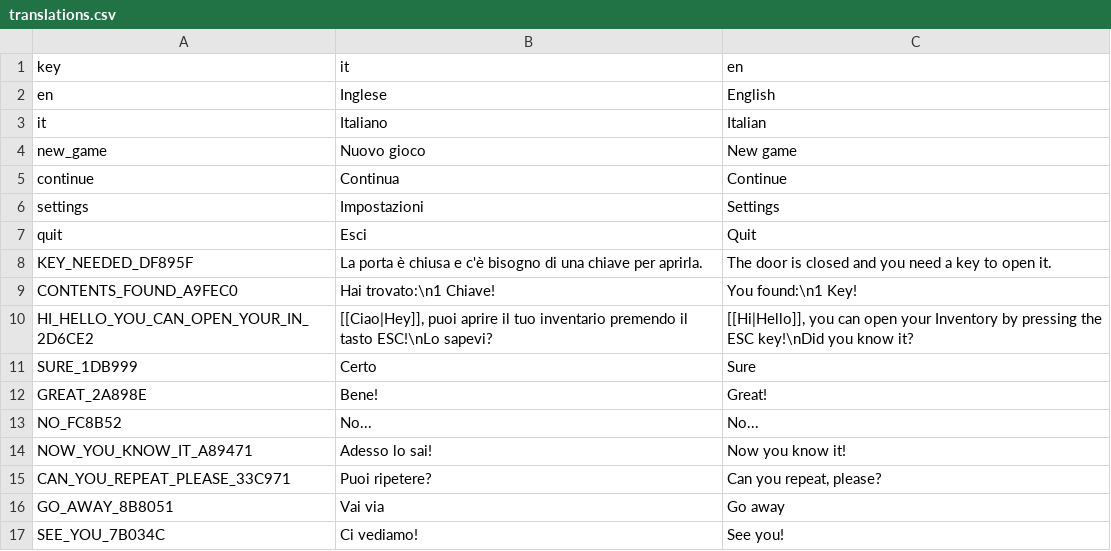
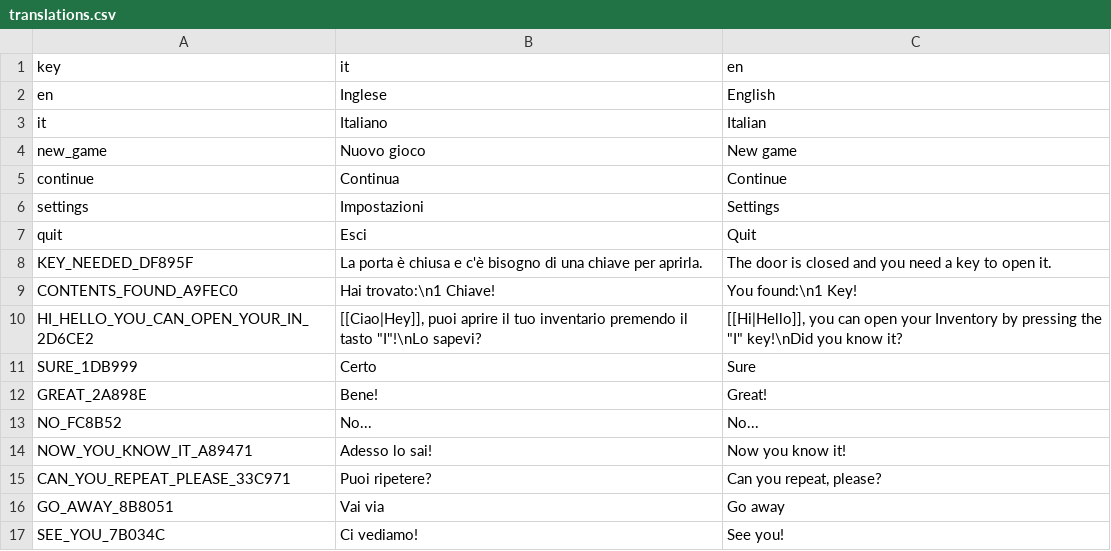
Before and after one commit to knightn0126/godot-2d-topdown-template, a CSV file: local/translations.csv, drawn as a sheet.

```diff
--- a/local/translations.csv
+++ b/local/translations.csv
@@ -9,3 +9,3 @@ KEY_NEEDED_DF895F;La porta è chiusa e c'è bisogno di una chiave per aprirla.;T
 CONTENTS_FOUND_A9FEC0;Hai trovato:\n1 Chiave!;You found:\n1 Key!
-HI_HELLO_YOU_CAN_OPEN_YOUR_IN_2D6CE2;[[Ciao|Hey]], puoi aprire il tuo inventario premendo il tasto ESC!\nLo sapevi?;[[Hi|Hello]], you can open your Inventory by pressing the ESC key!\nDid you know it?
+HI_HELLO_YOU_CAN_OPEN_YOUR_IN_2D6CE2;"[[Ciao|Hey]], puoi aprire il tuo inventario premendo il tasto ""I""!\nLo sapevi?";"[[Hi|Hello]], you can open your Inventory by pressing the ""I"" key!\nDid you know it?"
 SURE_1DB999;Certo;Sure
```
Also changed, not shown: 16 other files.
